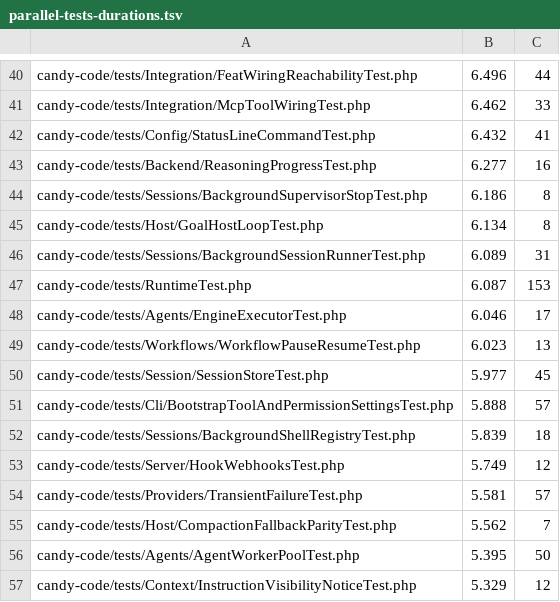
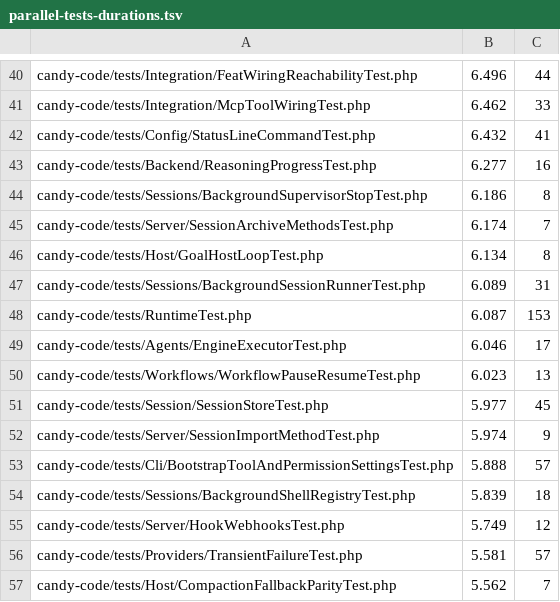
Before and after one commit to detain/sugarcraft, a TSV file: scripts/parallel-tests-durations.tsv, drawn as a sheet; only a part is shown, gaps mark what is left out; the shorter side is filled out with more unchanged rows.

Commit message:
weld: C-SES-7.e — picks 3b6c2ca12+61c984cec (lane 37e76cec7+14bb7487f, trio re-derived on merged tree, dist hunks resolved by rebuild never by hand); phpunit 16T/66A green (cap pins inside SessionImportMethodTest); vitest targeted 35/35; trio --check rc0; drift guards 13T/362A; durations x2 rows (asc-violations 4); §4 mark 14bb7487f; REPORT 34T-claim correction = no-op, claim absent from disk REPORT

```diff
--- a/scripts/parallel-tests-durations.tsv
+++ b/scripts/parallel-tests-durations.tsv
@@ -44,2 +44,3 @@ candy-code/tests/Backend/ReasoningProgressTest.php	6.277	16
 candy-code/tests/Sessions/BackgroundSupervisorStopTest.php	6.186	8
+candy-code/tests/Server/SessionArchiveMethodsTest.php	6.174	7
 candy-code/tests/Host/GoalHostLoopTest.php	6.134	8
@@ -50,2 +51,3 @@ candy-code/tests/Workflows/WorkflowPauseResumeTest.php	6.023	13
 candy-code/tests/Session/SessionStoreTest.php	5.977	45
+candy-code/tests/Server/SessionImportMethodTest.php	5.974	9
 candy-code/tests/Cli/BootstrapToolAndPermissionSettingsTest.php	5.888	57
```
Also changed, not shown: 8 other files.
